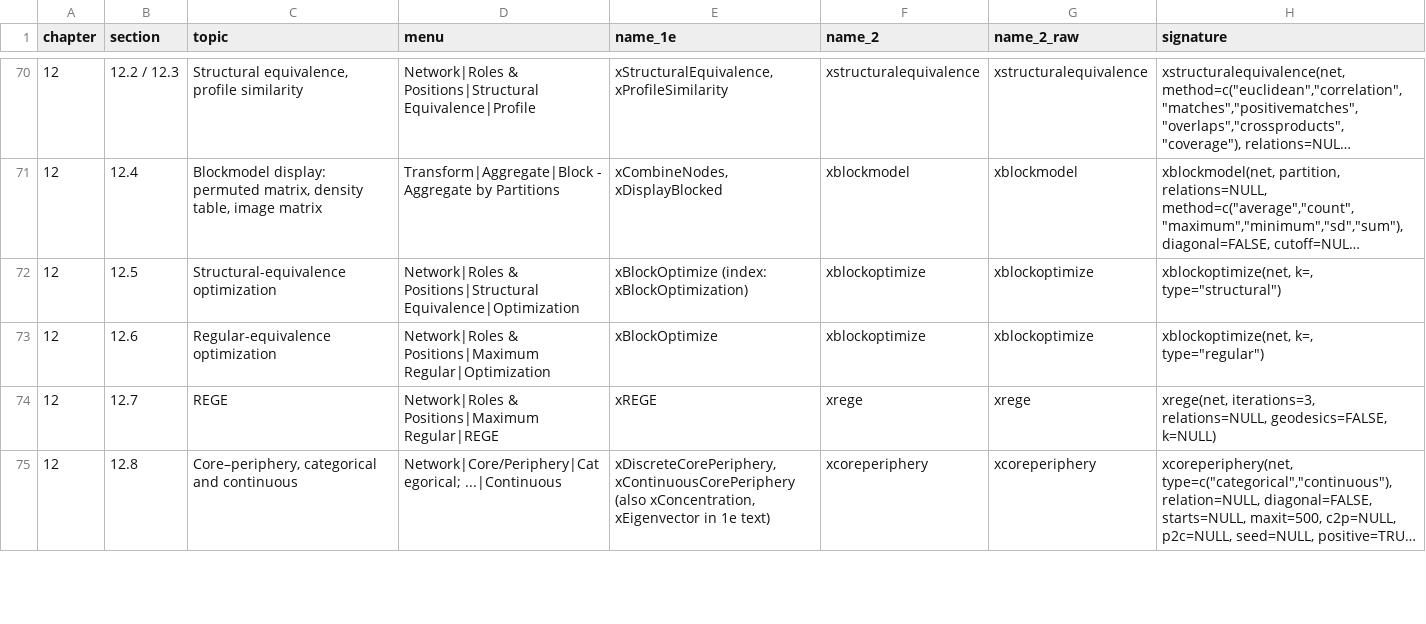
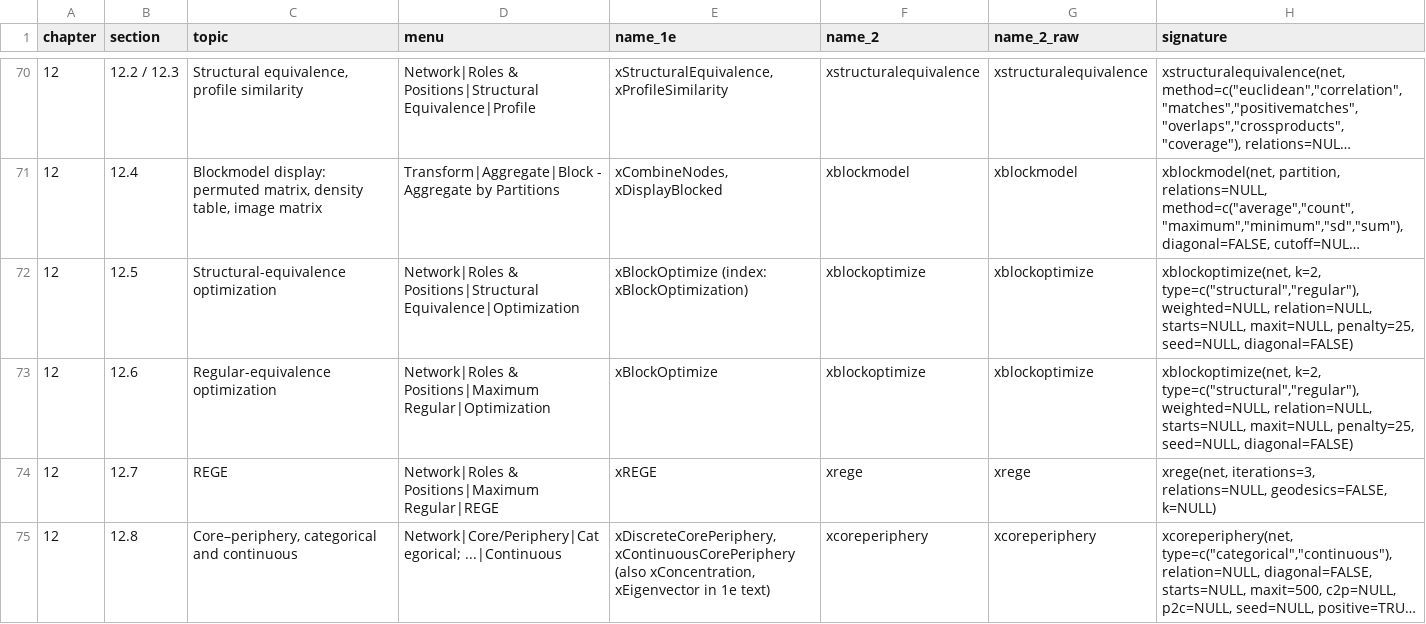
Before and after one commit to StephenBorgatti/xucinet, a CSV file: inst/extdata/crosswalk-routines.csv, drawn as a sheet; only a part is shown, gaps mark what is left out; long unchanged cells end in …; the diff names each change by its address in the sheet, - before the commit and + after, or states it on an @@ line.

```diff
--- a/inst/extdata/crosswalk-routines.csv
+++ b/inst/extdata/crosswalk-routines.csv
-H72 (signature): xblockoptimize(net, k=, type="structural")
+H72 (signature): xblockoptimize(net, k=2, type=c("structural","regular"), weighted=NULL, relation=NULL, starts=NULL, maxit=NULL, penalty=25, seed=NULL, diagonal=FALSE)
-H73 (signature): xblockoptimize(net, k=, type="regular")
+H73 (signature): xblockoptimize(net, k=2, type=c("structural","regular"), weighted=NULL, relation=NULL, starts=NULL, maxit=NULL, penalty=25, seed=NULL, diagonal=FALSE)
```
Also changed, not shown: 23 other files.
